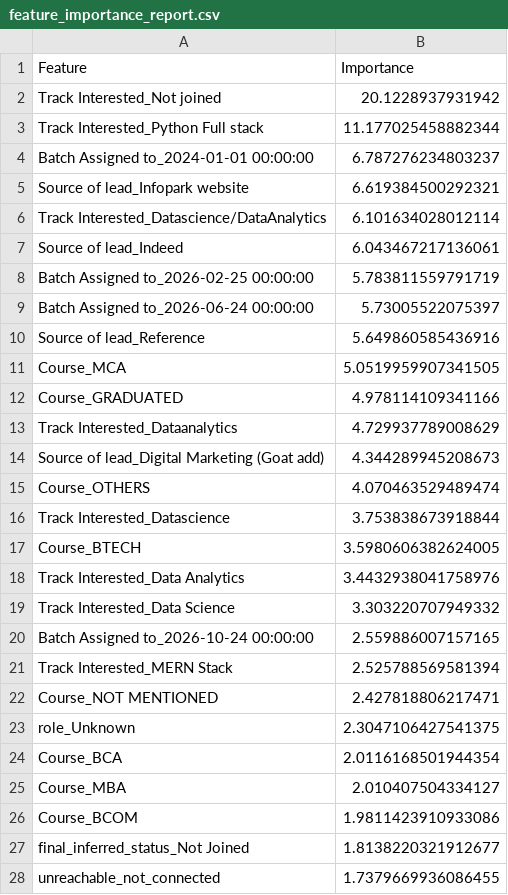
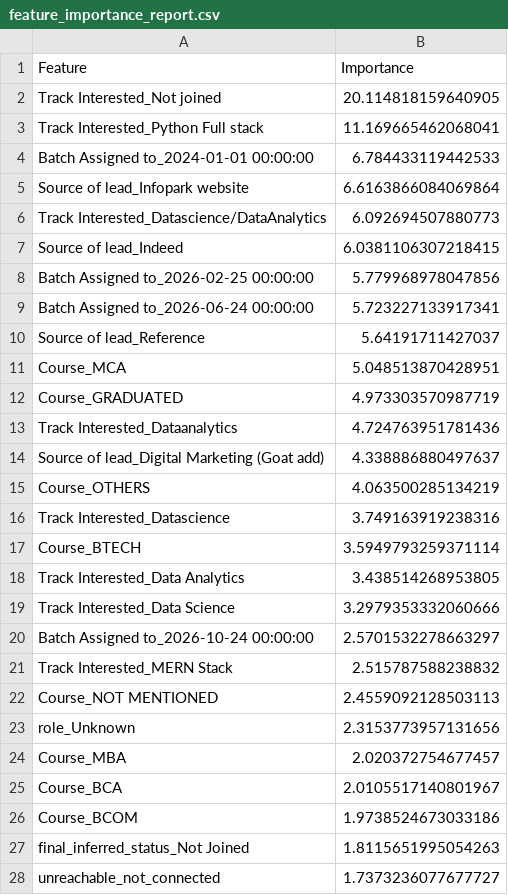
Before and after one commit to eldhosekroy/churn_prediction, a CSV file: output/feature_importance_report.csv, drawn as a sheet; only a part is shown; the diff covers the shown part only.

Commit message:
Update file paths to use data folder and save outputs

```diff
--- a/output/feature_importance_report.csv
+++ b/output/feature_importance_report.csv
@@ -1,28 +1,28 @@
 Feature,Importance
-Track Interested_Not joined,20.1228937931942
-Track Interested_Python Full stack,11.177025458882344
-Batch Assigned to_2024-01-01 00:00:00,6.787276234803237
-Source of lead_Infopark website,6.619384500292321
-Track Interested_Datascience/DataAnalytics,6.101634028012114
-Source of lead_Indeed,6.043467217136061
-Batch Assigned to_2026-02-25 00:00:00,5.783811559791719
-Batch Assigned to_2026-06-24 00:00:00,5.73005522075397
-Source of lead_Reference,5.649860585436916
-Course_MCA,5.0519959907341505
-Course_GRADUATED,4.978114109341166
-Track Interested_Dataanalytics,4.729937789008629
-Source of lead_Digital Marketing (Goat add),4.344289945208673
-Course_OTHERS,4.070463529489474
-Track Interested_Datascience,3.753838673918844
-Course_BTECH,3.5980606382624005
-Track Interested_Data Analytics,3.4432938041758976
-Track Interested_Data Science,3.303220707949332
-Batch Assigned to_2026-10-24 00:00:00,2.559886007157165
-Track Interested_MERN Stack,2.525788569581394
-Course_NOT MENTIONED,2.427818806217471
-role_Unknown,2.3047106427541375
-Course_BCA,2.0116168501944354
-Course_MBA,2.010407504334127
-Course_BCOM,1.9811423910933086
-final_inferred_status_Not Joined,1.8138220321912677
-unreachable_not_connected,1.7379669936086455
+Track Interested_Not joined,20.114818159640905
+Track Interested_Python Full stack,11.169665462068041
+Batch Assigned to_2024-01-01 00:00:00,6.784433119442533
+Source of lead_Infopark website,6.6163866084069864
+Track Interested_Datascience/DataAnalytics,6.092694507880773
+Source of lead_Indeed,6.0381106307218415
+Batch Assigned to_2026-02-25 00:00:00,5.779968978047856
+Batch Assigned to_2026-06-24 00:00:00,5.723227133917341
+Source of lead_Reference,5.64191711427037
+Course_MCA,5.048513870428951
+Course_GRADUATED,4.973303570987719
+Track Interested_Dataanalytics,4.724763951781436
+Source of lead_Digital Marketing (Goat add),4.338886880497637
+Course_OTHERS,4.063500285134219
+Track Interested_Datascience,3.749163919238316
+Course_BTECH,3.5949793259371114
+Track Interested_Data Analytics,3.438514268953805
+Track Interested_Data Science,3.2979353332060666
+Batch Assigned to_2026-10-24 00:00:00,2.5701532278663297
+Track Interested_MERN Stack,2.515787588238832
+Course_NOT MENTIONED,2.4559092128503113
+role_Unknown,2.3153773957131656
+Course_MBA,2.020372754677457
+Course_BCA,2.0105517140801967
+Course_BCOM,1.9738524673033186
+final_inferred_status_Not Joined,1.8115651995054263
+unreachable_not_connected,1.7373236077677727
```
Also changed, not shown: 1 added row, 1 removed row and 21 edited cells elsewhere in this file, output/model_evaluation_results.csv, 16 other files.
